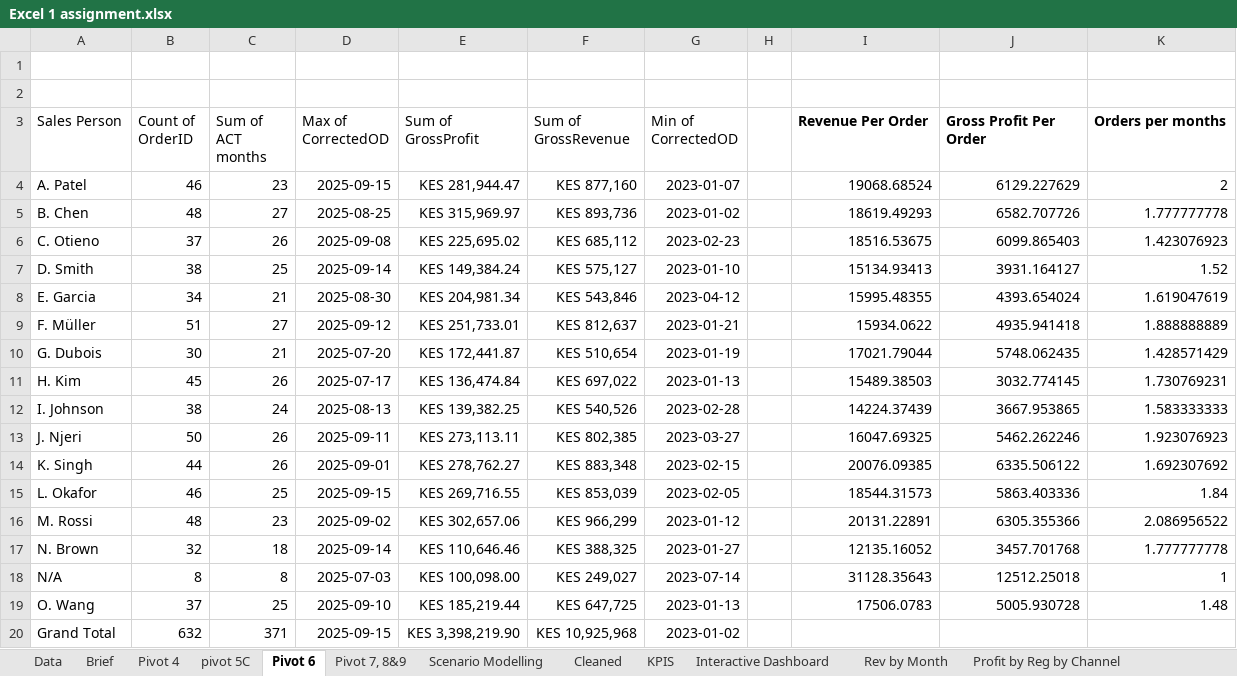
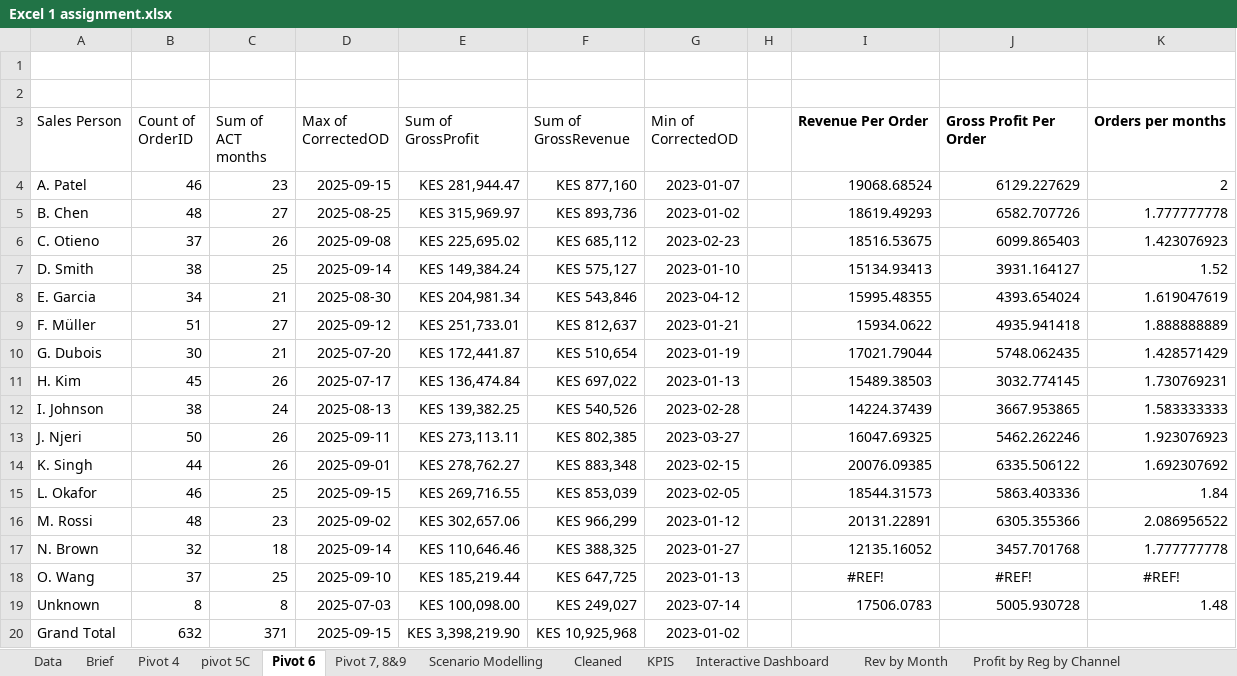
Before and after one commit to kunguteresa0-commits/Excel-assignment-, an Excel workbook: Excel 1 assignment.xlsx, sheet Pivot 6, drawn as a sheet; values as stored, in another font and other column widths than the file's, no borders; charts and pictures and conditional formats not drawn; removed rows and columns are numbered as before the commit, all else as after; the diff names each change by its address in the sheet, - before the commit and + after, or states it on an @@ line.

```diff
--- a/Excel 1 assignment.xlsx (sheet Pivot 6)
+++ b/Excel 1 assignment.xlsx (sheet Pivot 6)
-row 18: N/A | 8 | 8 | 2025-07-03 | KES 100,098.00 | KES 249,027 | 2023-07-14 |  | 31128.35643 | 12512.25018 | 1
-I18 (Revenue Per Order): 17506.0783
+I18 (Revenue Per Order): #REF!
-I18:K18 alignment: right
+I18:K18 alignment: center
-J18 (Gross Profit Per Order): 5005.930728
+J18 (Gross Profit Per Order): #REF!
-K18 (Orders per months): 1.48
+K18 (Orders per months): #REF!
+row 19: Unknown | 8 | 8 | 2025-07-03 | KES 100,098.00 | KES 249,027 | 2023-07-14 |  | 17506.0783 | 5005.930728 | 1.48
```
Also changed, not shown: sheet Cleaned, sheet Pivot 7, 8&9, sheet Profit by Reg by Channel, sheet Top 10% pr REV, sheet Rev by Month, sheet KPIS, hidden cells, charts or pictures.
